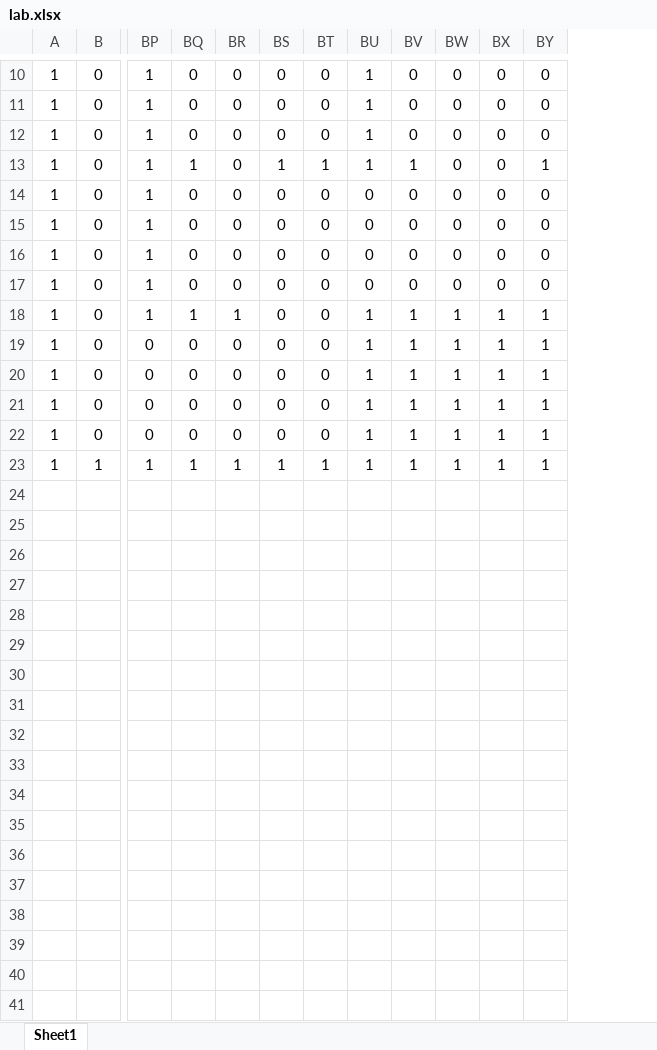
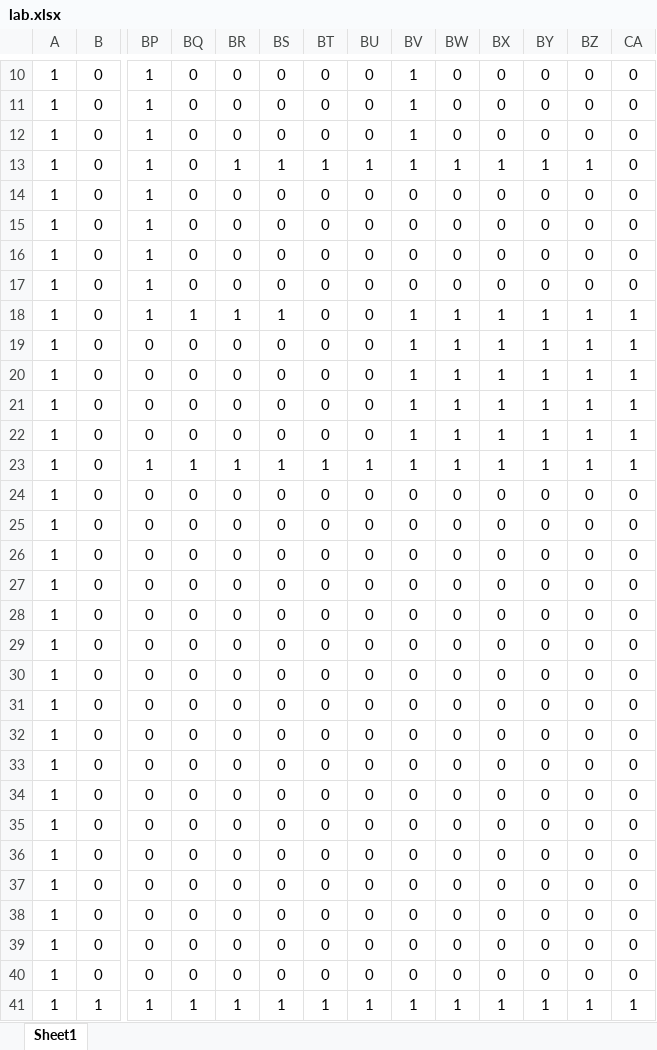
Before and after one commit to PiuPiuXxx/PathPlanning-Matlab, an Excel workbook: lab.xlsx, sheet Sheet1, drawn as a sheet; only a part is shown, gaps mark what is left out; values as stored, in another font and other column widths than the file's, no borders; addresses are those after the commit; rows hold the shown columns only; the diff names each change by its address in the sheet, - before the commit and + after, or states it on an @@ line.

Commit message:
增加了实验室南半边地图

```diff
--- a/lab.xlsx (sheet Sheet1)
+++ b/lab.xlsx (sheet Sheet1)
+column BU, rows 10-22: 0 | 0 | 0 | 1 | 0 | 0 | 0 | 0 | 0 | 0 | 0 | 0 | 0; row 41: 1
+column CA, rows 10-22: 0 | 0 | 0 | 0 | 0 | 0 | 0 | 0 | 1 | 1 | 1 | 1 | 1; row 41: 1
-BQ13: 1
+BQ13: 0
-BR13: 0
+BR13: 1
-BX13: 0
+BX13: 1
-BY13: 0
+BY13: 1
-BS18: 0
+BS18: 1
+row 23: 1 | 0 | 1 | 1 | 1 | 1 | 1 | 1 | 1 | 1 | 1 | 1 | 1 | 1
+row 24: 1 | 0 | 0 | 0 | 0 | 0 | 0 | 0 | 0 | 0 | 0 | 0 | 0 | 0
+row 25: 1 | 0 | 0 | 0 | 0 | 0 | 0 | 0 | 0 | 0 | 0 | 0 | 0 | 0
+row 26: 1 | 0 | 0 | 0 | 0 | 0 | 0 | 0 | 0 | 0 | 0 | 0 | 0 | 0
+row 27: 1 | 0 | 0 | 0 | 0 | 0 | 0 | 0 | 0 | 0 | 0 | 0 | 0 | 0
+row 28: 1 | 0 | 0 | 0 | 0 | 0 | 0 | 0 | 0 | 0 | 0 | 0 | 0 | 0
+row 29: 1 | 0 | 0 | 0 | 0 | 0 | 0 | 0 | 0 | 0 | 0 | 0 | 0 | 0
+row 30: 1 | 0 | 0 | 0 | 0 | 0 | 0 | 0 | 0 | 0 | 0 | 0 | 0 | 0
+row 31: 1 | 0 | 0 | 0 | 0 | 0 | 0 | 0 | 0 | 0 | 0 | 0 | 0 | 0
+row 32: 1 | 0 | 0 | 0 | 0 | 0 | 0 | 0 | 0 | 0 | 0 | 0 | 0 | 0
+row 33: 1 | 0 | 0 | 0 | 0 | 0 | 0 | 0 | 0 | 0 | 0 | 0 | 0 | 0
+row 34: 1 | 0 | 0 | 0 | 0 | 0 | 0 | 0 | 0 | 0 | 0 | 0 | 0 | 0
+row 35: 1 | 0 | 0 | 0 | 0 | 0 | 0 | 0 | 0 | 0 | 0 | 0 | 0 | 0
+row 36: 1 | 0 | 0 | 0 | 0 | 0 | 0 | 0 | 0 | 0 | 0 | 0 | 0 | 0
+row 37: 1 | 0 | 0 | 0 | 0 | 0 | 0 | 0 | 0 | 0 | 0 | 0 | 0 | 0
+row 38: 1 | 0 | 0 | 0 | 0 | 0 | 0 | 0 | 0 | 0 | 0 | 0 | 0 | 0
+row 39: 1 | 0 | 0 | 0 | 0 | 0 | 0 | 0 | 0 | 0 | 0 | 0 | 0 | 0
+row 40: 1 | 0 | 0 | 0 | 0 | 0 | 0 | 0 | 0 | 0 | 0 | 0 | 0 | 0
```
